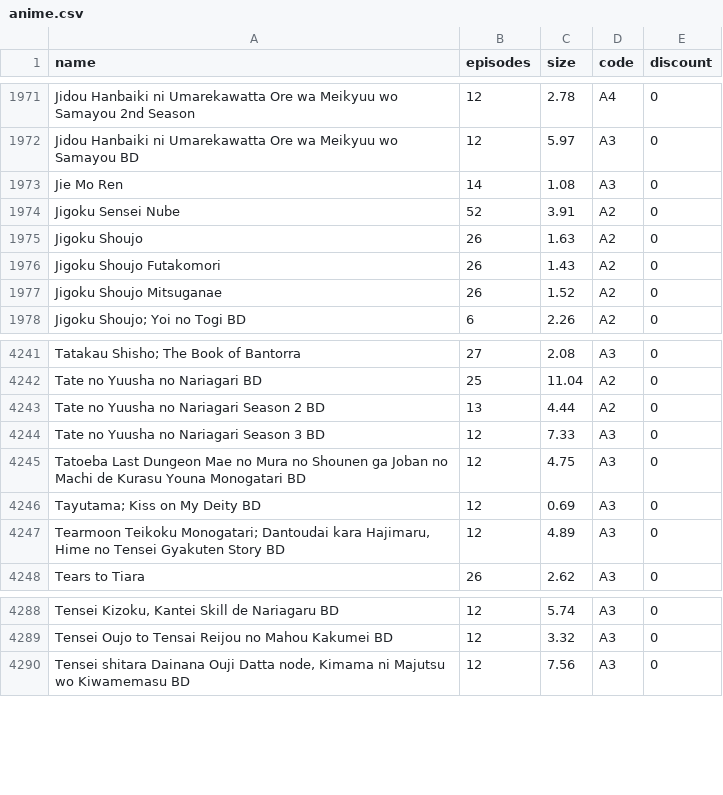
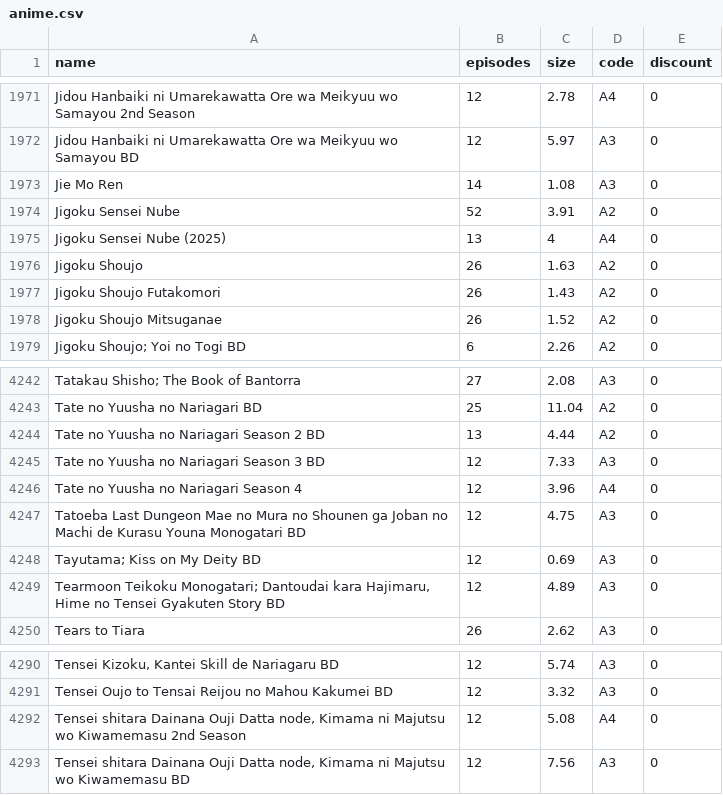
Before and after one commit to Tofan02/anime_store, a CSV file: data/anime.csv, drawn as a sheet; only a part is shown, gaps mark what is left out.

Commit message:
Update Anime Baru

```diff
--- a/data/anime.csv
+++ b/data/anime.csv
@@ -1974,2 +1974,3 @@ Jie Mo Ren;14;1.08;A3;0
 Jigoku Sensei Nube;52;3.91;A2;0
+Jigoku Sensei Nube (2025);13;4;A4;0
 Jigoku Shoujo;26;1.63;A2;0
@@ -4244,2 +4245,3 @@ Tate no Yuusha no Nariagari Season 2 BD;13;4.44;A2;0
 Tate no Yuusha no Nariagari Season 3 BD;12;7.33;A3;0
+Tate no Yuusha no Nariagari Season 4;12;3.96;A4;0
 Tatoeba Last Dungeon Mae no Mura no Shounen ga Joban no Machi de Kurasu Youna Monogatari BD;12;4.75;A3;0
@@ -4289,2 +4291,3 @@ Tensei Kizoku, Kantei Skill de Nariagaru BD;12;5.74;A3;0
 Tensei Oujo to Tensai Reijou no Mahou Kakumei BD;12;3.32;A3;0
+Tensei shitara Dainana Ouji Datta node, Kimama ni Majutsu wo Kiwamemasu 2nd Season;12;5.08;A4;0
 Tensei shitara Dainana Ouji Datta node, Kimama ni Majutsu wo Kiwamemasu BD;12;7.56;A3;0
```
